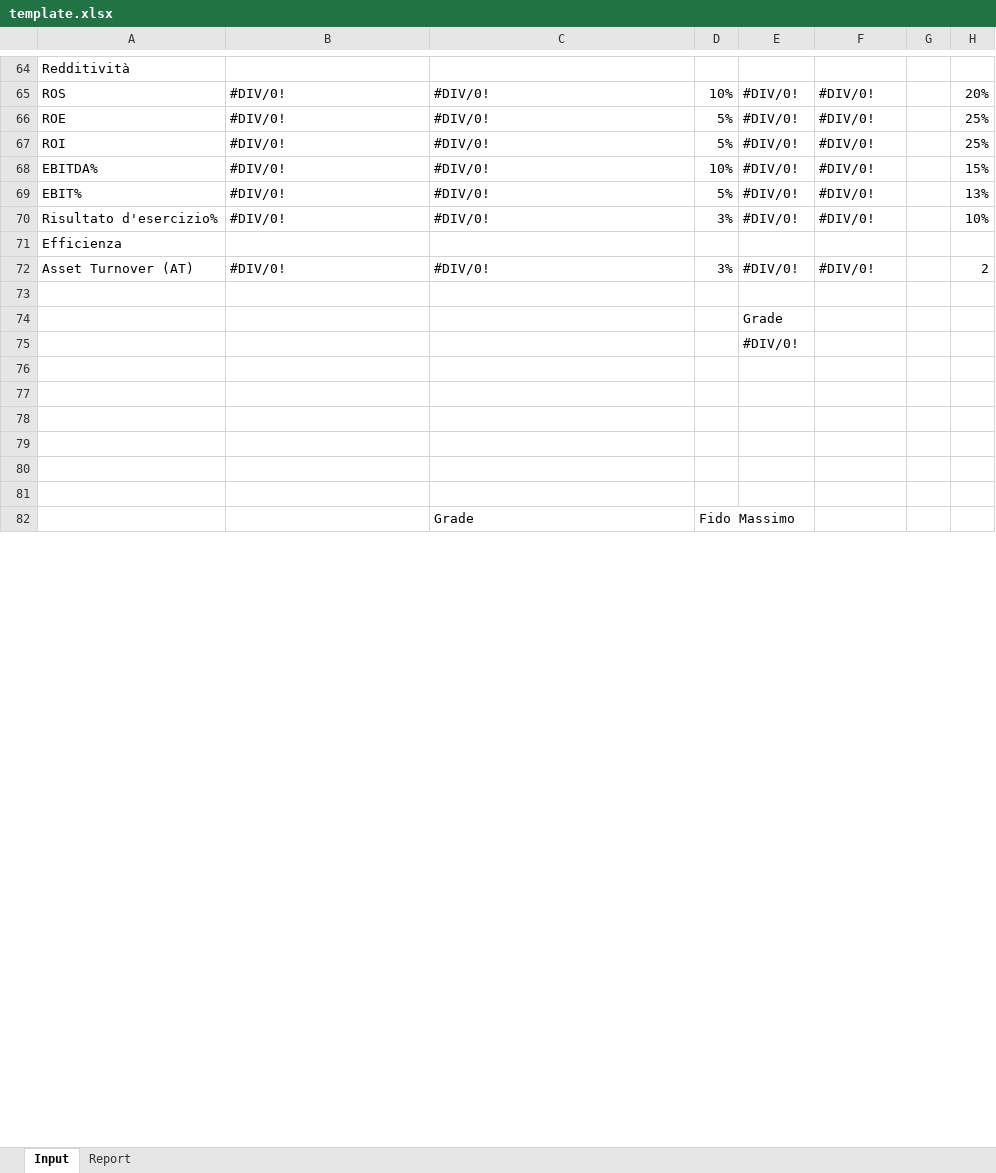
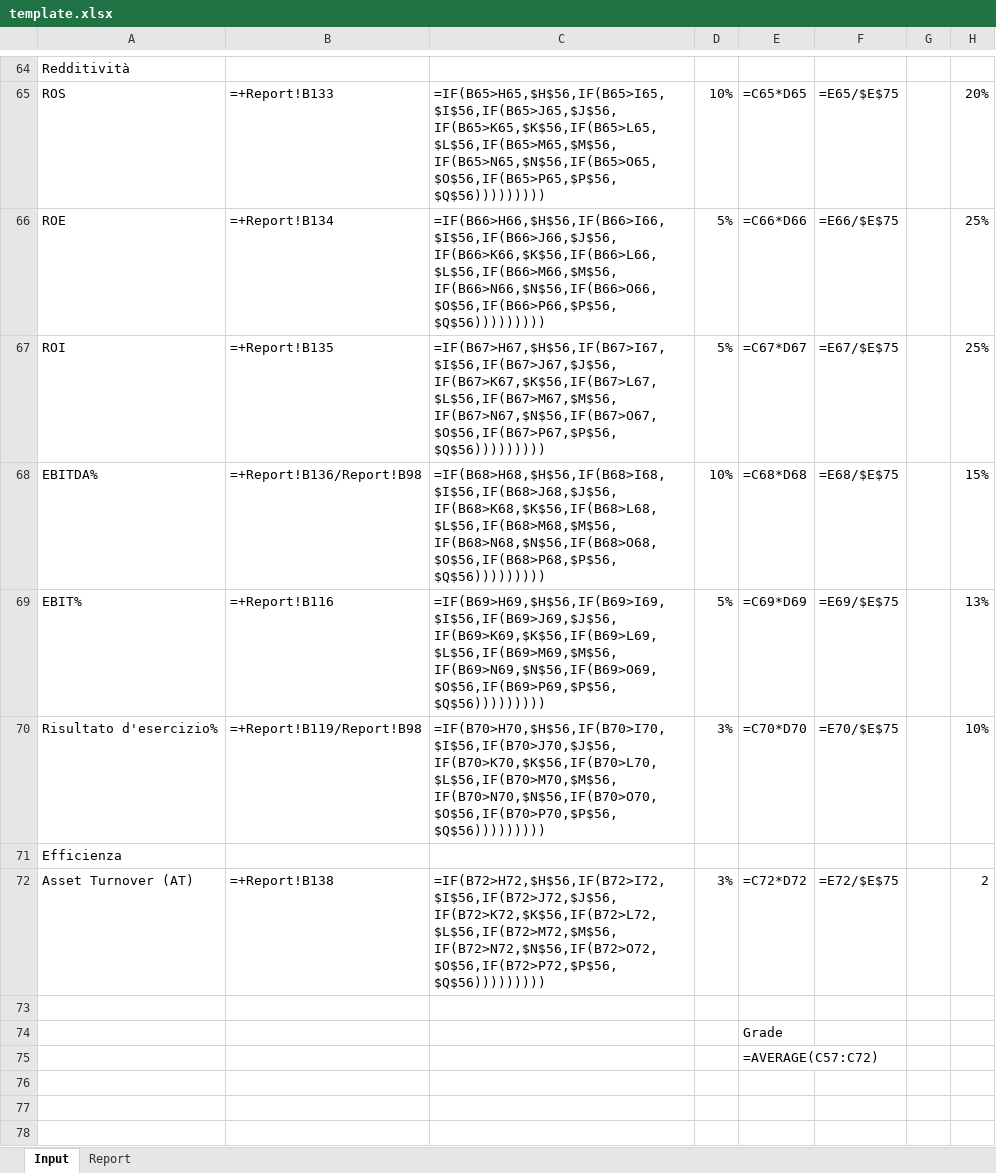
Before and after one commit to LucaM711/fs-analysis, an Excel workbook: plugins/fs-analysis/skills/analyzing-financial-statements/assets/template.xlsx, sheet Input, drawn as a sheet; only a part is shown, gaps mark what is left out; the shorter side is filled out with more unchanged rows; values as stored, in another font and other column widths than the file's, no cell formats; formulas without a stored value are shown as written; conditional formats not drawn; the diff covers the shown part only; the diff names each change by its address in the sheet, - before the commit and + after, or states it on an @@ line.

```diff
--- a/plugins/fs-analysis/skills/analyzing-financial-statements/assets/template.xlsx (sheet Input)
+++ b/plugins/fs-analysis/skills/analyzing-financial-statements/assets/template.xlsx (sheet Input)
-B65: #DIV/0!
+B65: =+Report!B133
-C65: #DIV/0!
+C65: =IF(B65>H65,$H$56,IF(B65>I65,$I$56,IF(B65>J65,$J$56,IF(B65>K65,$K$56,IF(B65>L65,$L$56,IF(B65>M65,$M$56,IF(B65>N65,$N$56,IF(B65>O65,$O$56,IF(B65>P65,$P$56,$Q$56)))))))))
-E65: #DIV/0!
+E65: =C65*D65
-F65: #DIV/0!
+F65: =E65/$E$75
-B66: #DIV/0!
+B66: =+Report!B134
-C66: #DIV/0!
+C66: =IF(B66>H66,$H$56,IF(B66>I66,$I$56,IF(B66>J66,$J$56,IF(B66>K66,$K$56,IF(B66>L66,$L$56,IF(B66>M66,$M$56,IF(B66>N66,$N$56,IF(B66>O66,$O$56,IF(B66>P66,$P$56,$Q$56)))))))))
-E66: #DIV/0!
+E66: =C66*D66
-F66: #DIV/0!
+F66: =E66/$E$75
-B67: #DIV/0!
+B67: =+Report!B135
-C67: #DIV/0!
+C67: =IF(B67>H67,$H$56,IF(B67>I67,$I$56,IF(B67>J67,$J$56,IF(B67>K67,$K$56,IF(B67>L67,$L$56,IF(B67>M67,$M$56,IF(B67>N67,$N$56,IF(B67>O67,$O$56,IF(B67>P67,$P$56,$Q$56)))))))))
-E67: #DIV/0!
+E67: =C67*D67
-F67: #DIV/0!
+F67: =E67/$E$75
-B68: #DIV/0!
+B68: =+Report!B136/Report!B98
-C68: #DIV/0!
+C68: =IF(B68>H68,$H$56,IF(B68>I68,$I$56,IF(B68>J68,$J$56,IF(B68>K68,$K$56,IF(B68>L68,$L$56,IF(B68>M68,$M$56,IF(B68>N68,$N$56,IF(B68>O68,$O$56,IF(B68>P68,$P$56,$Q$56)))))))))
-E68: #DIV/0!
+E68: =C68*D68
-F68: #DIV/0!
+F68: =E68/$E$75
-B69: #DIV/0!
+B69: =+Report!B116
-C69: #DIV/0!
+C69: =IF(B69>H69,$H$56,IF(B69>I69,$I$56,IF(B69>J69,$J$56,IF(B69>K69,$K$56,IF(B69>L69,$L$56,IF(B69>M69,$M$56,IF(B69>N69,$N$56,IF(B69>O69,$O$56,IF(B69>P69,$P$56,$Q$56)))))))))
-E69: #DIV/0!
+E69: =C69*D69
-F69: #DIV/0!
+F69: =E69/$E$75
-B70: #DIV/0!
+B70: =+Report!B119/Report!B98
-C70: #DIV/0!
+C70: =IF(B70>H70,$H$56,IF(B70>I70,$I$56,IF(B70>J70,$J$56,IF(B70>K70,$K$56,IF(B70>L70,$L$56,IF(B70>M70,$M$56,IF(B70>N70,$N$56,IF(B70>O70,$O$56,IF(B70>P70,$P$56,$Q$56)))))))))
-E70: #DIV/0!
+E70: =C70*D70
-F70: #DIV/0!
+F70: =E70/$E$75
-B72: #DIV/0!
+B72: =+Report!B138
-C72: #DIV/0!
+C72: =IF(B72>H72,$H$56,IF(B72>I72,$I$56,IF(B72>J72,$J$56,IF(B72>K72,$K$56,IF(B72>L72,$L$56,IF(B72>M72,$M$56,IF(B72>N72,$N$56,IF(B72>O72,$O$56,IF(B72>P72,$P$56,$Q$56)))))))))
-E72: #DIV/0!
+E72: =C72*D72
-F72: #DIV/0!
+F72: =E72/$E$75
-E75: #DIV/0!
+E75: =AVERAGE(C57:C72)
```
Also changed, not shown: 10 added rows, 10 removed rows and 73 edited cells elsewhere in this sheet, sheet Report, cell formats, charts or pictures.
